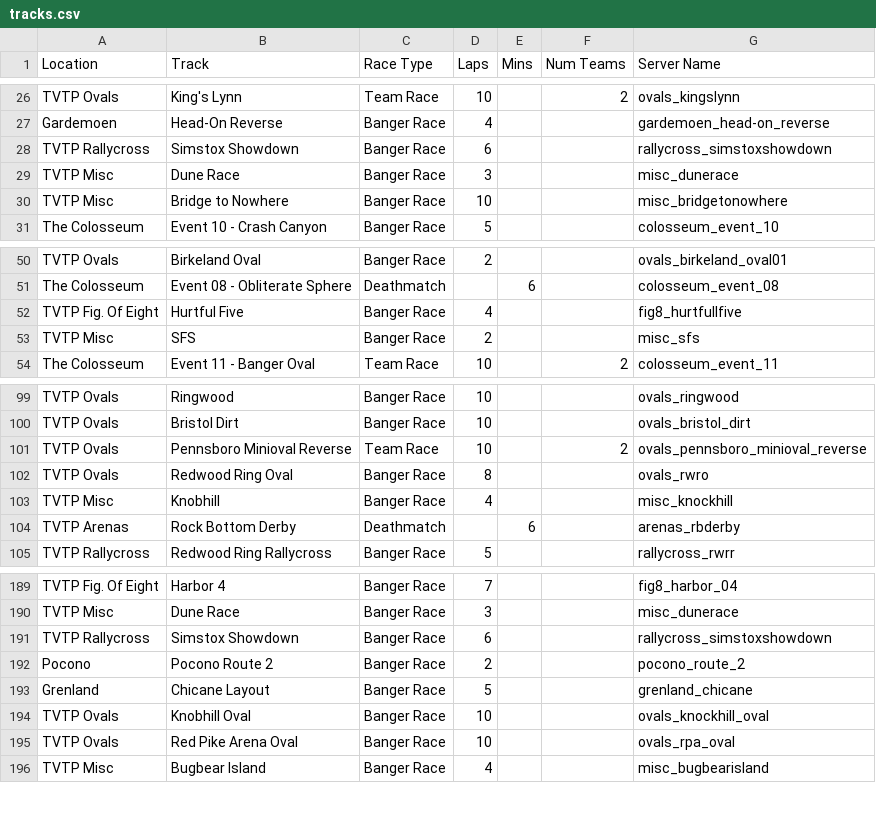
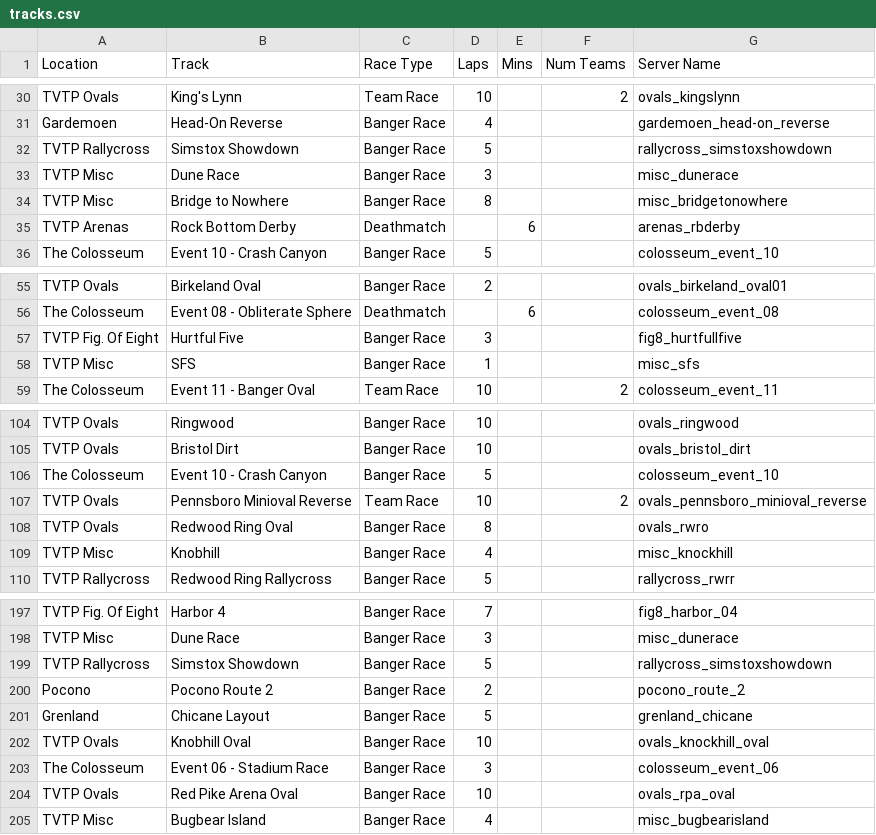
Before and after one commit to KazyManazy/WreckfestTVTPServerConfig, a CSV file: tracks.csv, drawn as a sheet; only a part is shown, gaps mark what is left out; the diff covers the shown part only.

Commit message:
v0.11 Fixed admin/moderator issues, added a few track tweaks

```diff
--- a/tracks.csv
+++ b/tracks.csv
@@ -27,5 +31,6 @@ TVTP Ovals,King's Lynn,Team Race,10,,2,ovals_kingslynn
 Gardemoen,Head-On Reverse,Banger Race,4,,,gardemoen_head-on_reverse
-TVTP Rallycross,Simstox Showdown,Banger Race,6,,,rallycross_simstoxshowdown
+TVTP Rallycross,Simstox Showdown,Banger Race,5,,,rallycross_simstoxshowdown
 TVTP Misc,Dune Race,Banger Race,3,,,misc_dunerace
-TVTP Misc,Bridge to Nowhere,Banger Race,10,,,misc_bridgetonowhere
+TVTP Misc,Bridge to Nowhere,Banger Race,8,,,misc_bridgetonowhere
+TVTP Arenas,Rock Bottom Derby,Deathmatch,,6,,arenas_rbderby
 The Colosseum,Event 10 - Crash Canyon,Banger Race,5,,,colosseum_event_10
@@ -51,4 +56,4 @@ TVTP Ovals,Birkeland Oval,Banger Race,2,,,ovals_birkeland_oval01
 The Colosseum,Event 08 - Obliterate Sphere,Deathmatch,,6,,colosseum_event_08
-TVTP Fig. Of Eight,Hurtful Five,Banger Race,4,,,fig8_hurtfullfive
-TVTP Misc,SFS,Banger Race,2,,,misc_sfs
+TVTP Fig. Of Eight,Hurtful Five,Banger Race,3,,,fig8_hurtfullfive
+TVTP Misc,SFS,Banger Race,1,,,misc_sfs
 The Colosseum,Event 11 - Banger Oval,Team Race,10,,2,colosseum_event_11
@@ -100,2 +105,3 @@ TVTP Ovals,Ringwood,Banger Race,10,,,ovals_ringwood
 TVTP Ovals,Bristol Dirt,Banger Race,10,,,ovals_bristol_dirt
+The Colosseum,Event 10 - Crash Canyon,Banger Race,5,,,colosseum_event_10
 TVTP Ovals,Pennsboro Minioval Reverse,Team Race,10,,2,ovals_pennsboro_minioval_reverse
@@ -103,3 +109,2 @@ TVTP Ovals,Redwood Ring Oval,Banger Race,8,,,ovals_rwro
 TVTP Misc,Knobhill,Banger Race,4,,,misc_knockhill
-TVTP Arenas,Rock Bottom Derby,Deathmatch,,6,,arenas_rbderby
 TVTP Rallycross,Redwood Ring Rallycross,Banger Race,5,,,rallycross_rwrr
@@ -190,3 +198,3 @@ TVTP Fig. Of Eight,Harbor 4,Banger Race,7,,,fig8_harbor_04
 TVTP Misc,Dune Race,Banger Race,3,,,misc_dunerace
-TVTP Rallycross,Simstox Showdown,Banger Race,6,,,rallycross_simstoxshowdown
+TVTP Rallycross,Simstox Showdown,Banger Race,5,,,rallycross_simstoxshowdown
 Pocono,Pocono Route 2,Banger Race,2,,,pocono_route_2
@@ -194,2 +202,3 @@ Grenland,Chicane Layout,Banger Race,5,,,grenland_chicane
 TVTP Ovals,Knobhill Oval,Banger Race,10,,,ovals_knockhill_oval
+The Colosseum,Event 06 - Stadium Race,Banger Race,3,,,colosseum_event_06
 TVTP Ovals,Red Pike Arena Oval,Banger Race,10,,,ovals_rpa_oval
```
Also changed, not shown: 8 added rows and 11 edited cells elsewhere in this file, 4 other files.
